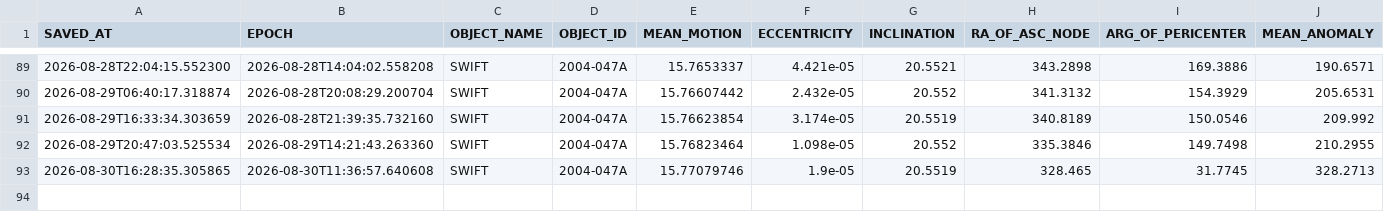
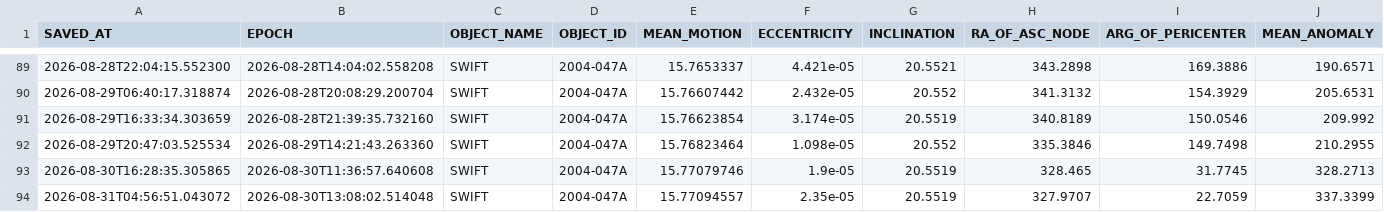
Before and after one commit to AstroAure/CelesTrak-Live-Downloader, a CSV file: data/2004-047A.csv, drawn as a sheet; only a part is shown, gaps mark what is left out; rows hold the shown columns only; the diff names each change by its address in the sheet, - before the commit and + after, or states it on an @@ line.

```diff
--- a/data/2004-047A.csv
+++ b/data/2004-047A.csv
+row 94: 2026-08-31T04:56:51.043072 | 2026-08-30T13:08:02.514048 | SWIFT | 2004-047A | 15.77094557 | 2.35e-05 | 20.5519 | 327.9707 | 22.7059 | 337.3399
```
Also changed, not shown: 1 other file.
